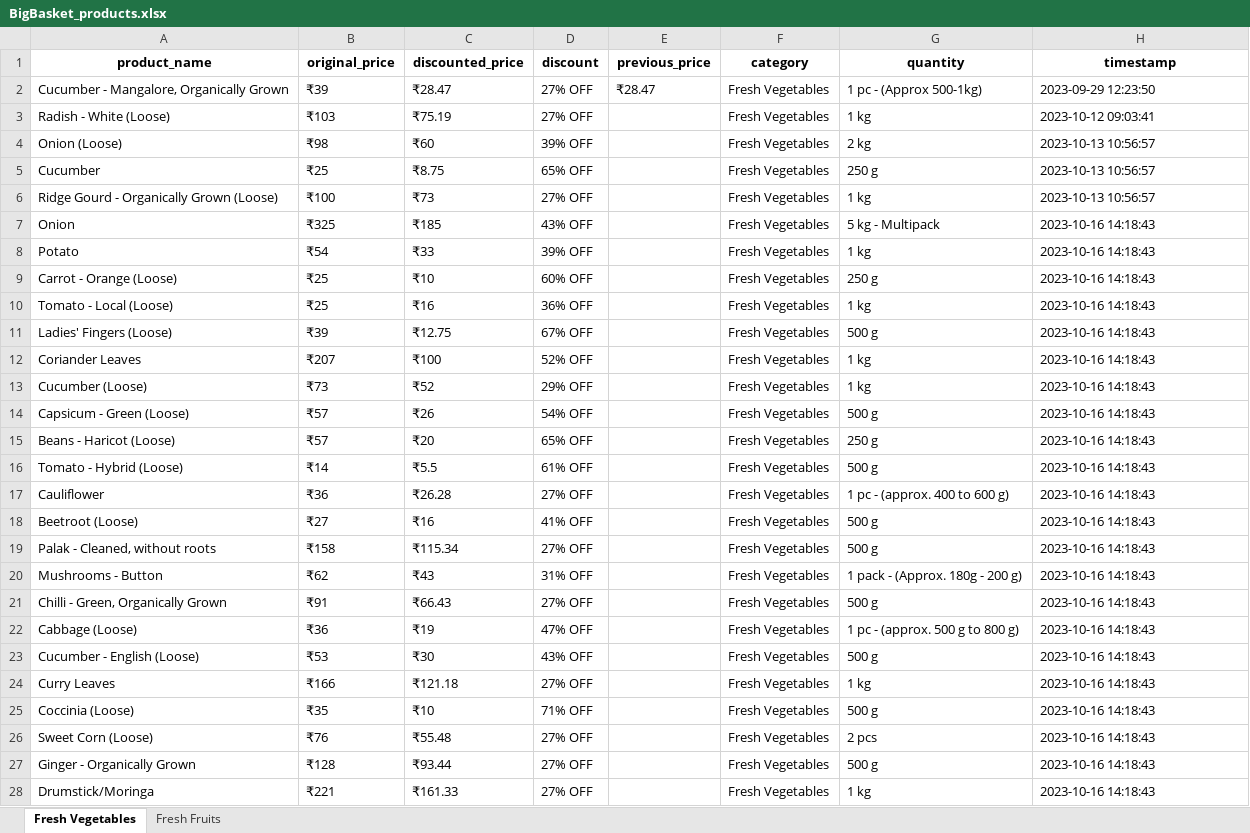
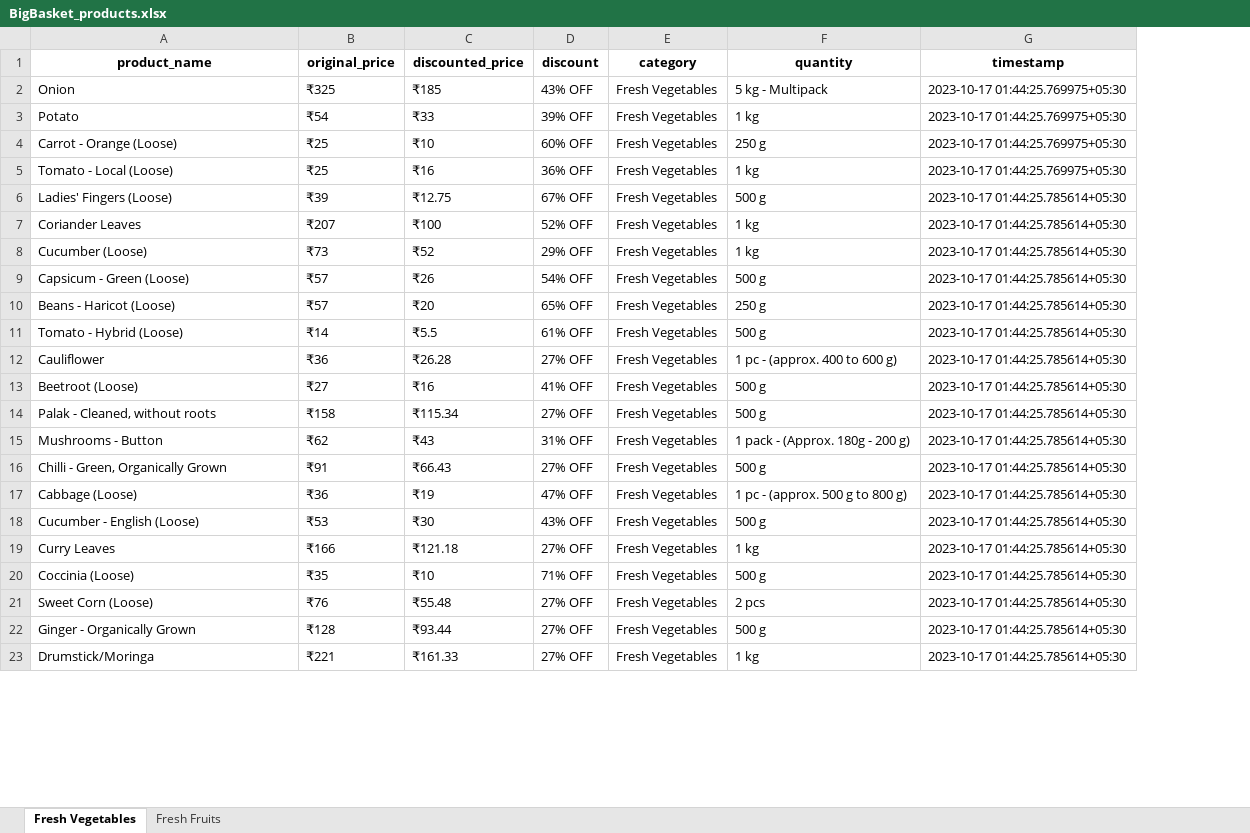
Before and after one commit to NidhiiK/Vegease, an Excel workbook: BigBasket/BigBasket_products.xlsx, sheet Fresh Vegetables, drawn as a sheet; only a part is shown; values as stored, in another font and other column widths than the file's, no borders; removed rows and columns are numbered as before the commit, all else as after; the diff covers the shown part only; the diff names each change by its address in the sheet, - before the commit and + after, or states it on an @@ line.

```diff
--- a/BigBasket/BigBasket_products.xlsx (sheet Fresh Vegetables)
+++ b/BigBasket/BigBasket_products.xlsx (sheet Fresh Vegetables)
-column E (previous_price), empty
-row 2: Cucumber - Mangalore, Organically Grown | ₹39 | ₹28.47 | 27% OFF | ₹28.47 | Fresh Vegetables | 1 pc - (Approx 500-1kg) | 2023-09-29 12:23:50
-row 3: Radish - White (Loose) | ₹103 | ₹75.19 | 27% OFF |  | Fresh Vegetables | 1 kg | 2023-10-12 09:03:41
-row 4: Onion (Loose) | ₹98 | ₹60 | 39% OFF |  | Fresh Vegetables | 2 kg | 2023-10-13 10:56:57
-row 5: Cucumber | ₹25 | ₹8.75 | 65% OFF |  | Fresh Vegetables | 250 g | 2023-10-13 10:56:57
-row 6: Ridge Gourd - Organically Grown (Loose) | ₹100 | ₹73 | 27% OFF |  | Fresh Vegetables | 1 kg | 2023-10-13 10:56:57
-G2:G5 (timestamp): 2023-10-16 14:18:43
+G2:G5 (timestamp): 2023-10-17 01:44:25.769975+05:30
-G6:G23 (timestamp): 2023-10-16 14:18:43
+G6:G23 (timestamp): 2023-10-17 01:44:25.785614+05:30
```
Also changed, not shown: 72 edited cells elsewhere in this sheet, sheet Fresh Fruits, Otipy/otipy_products.xlsx, 8 other files.
